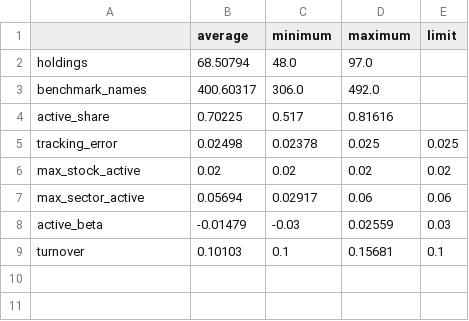
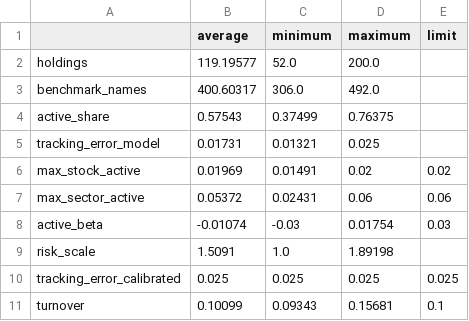
Before and after one commit to DarrenChee8/Systematic-Equity-, a CSV file: reports/m4_summary.csv, drawn as a sheet.

```diff
--- a/reports/m4_summary.csv
+++ b/reports/m4_summary.csv
@@ -1,9 +1,11 @@
 ,average,minimum,maximum,limit
-holdings,68.50794,48.0,97.0,
+holdings,119.19577,52.0,200.0,
 benchmark_names,400.60317,306.0,492.0,
-active_share,0.70225,0.517,0.81616,
-tracking_error,0.02498,0.02378,0.025,0.025
-max_stock_active,0.02,0.02,0.02,0.02
-max_sector_active,0.05694,0.02917,0.06,0.06
-active_beta,-0.01479,-0.03,0.02559,0.03
-turnover,0.10103,0.1,0.15681,0.1
+active_share,0.57543,0.37499,0.76375,
+tracking_error_model,0.01731,0.01321,0.025,
+max_stock_active,0.01969,0.01491,0.02,0.02
+max_sector_active,0.05372,0.02431,0.06,0.06
+active_beta,-0.01074,-0.03,0.01754,0.03
+risk_scale,1.5091,1.0,1.89198,
+tracking_error_calibrated,0.025,0.025,0.025,0.025
+turnover,0.10099,0.09343,0.15681,0.1
```
Also changed, not shown: reports/m4_latest_holdings.csv, reports/m4_latest_sectors.csv, 17 other files.
